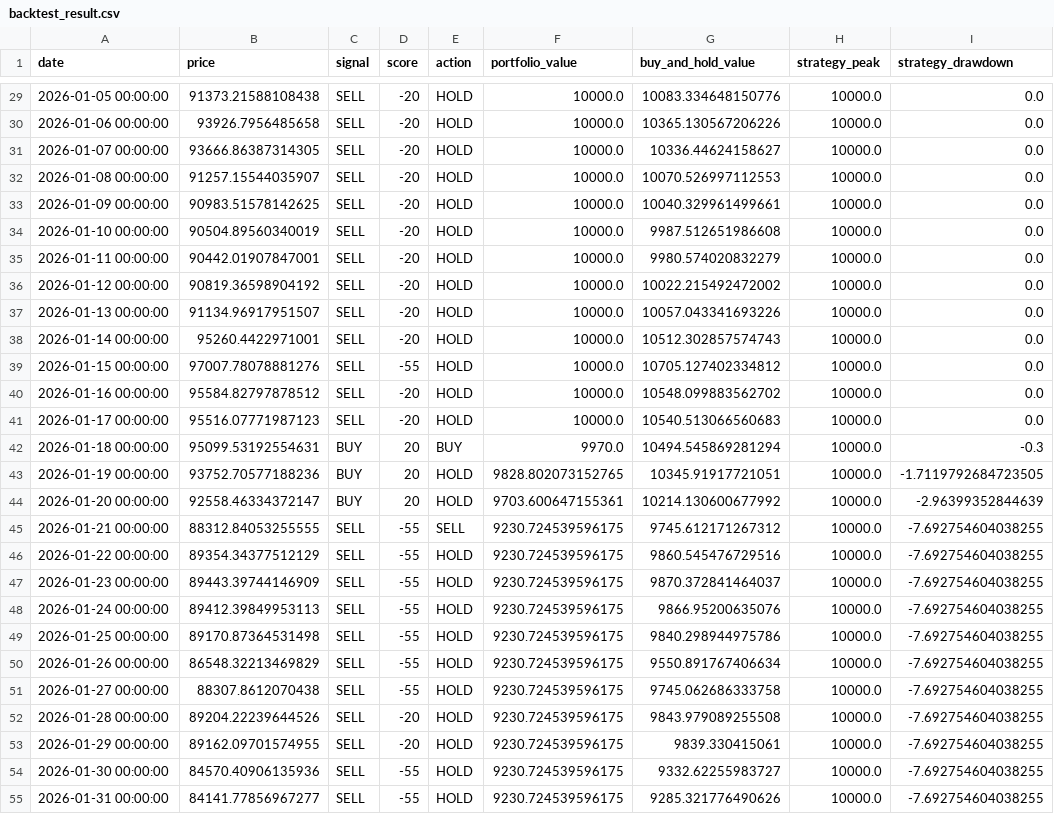
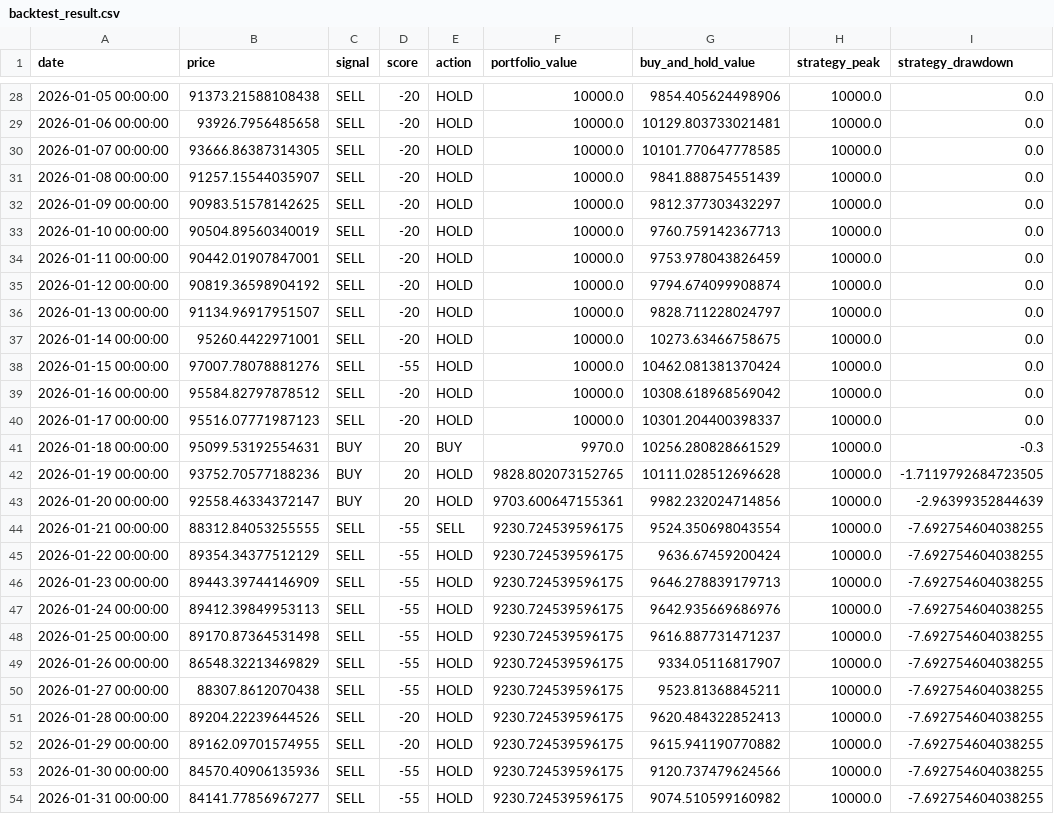
Before and after one commit to JoFrim/btc-dashboard, a CSV file: backtest_result.csv, drawn as a sheet; only a part is shown, gaps mark what is left out; the diff covers the shown part only.

```diff
--- a/backtest_result.csv
+++ b/backtest_result.csv
@@ -29,27 +28,27 @@ date,price,signal,score,action,portfolio_value,buy_and_hold_value,strategy_peak,
-2026-01-05 00:00:00,91373.21588108438,SELL,-20,HOLD,10000.0,10083.334648150776,10000.0,0.0
-2026-01-06 00:00:00,93926.7956485658,SELL,-20,HOLD,10000.0,10365.130567206226,10000.0,0.0
-2026-01-07 00:00:00,93666.86387314305,SELL,-20,HOLD,10000.0,10336.44624158627,10000.0,0.0
-2026-01-08 00:00:00,91257.15544035907,SELL,-20,HOLD,10000.0,10070.526997112553,10000.0,0.0
-2026-01-09 00:00:00,90983.51578142625,SELL,-20,HOLD,10000.0,10040.329961499661,10000.0,0.0
-2026-01-10 00:00:00,90504.89560340019,SELL,-20,HOLD,10000.0,9987.512651986608,10000.0,0.0
-2026-01-11 00:00:00,90442.01907847001,SELL,-20,HOLD,10000.0,9980.574020832279,10000.0,0.0
-2026-01-12 00:00:00,90819.36598904192,SELL,-20,HOLD,10000.0,10022.215492472002,10000.0,0.0
-2026-01-13 00:00:00,91134.96917951507,SELL,-20,HOLD,10000.0,10057.043341693226,10000.0,0.0
-2026-01-14 00:00:00,95260.4422971001,SELL,-20,HOLD,10000.0,10512.302857574743,10000.0,0.0
-2026-01-15 00:00:00,97007.78078881276,SELL,-55,HOLD,10000.0,10705.127402334812,10000.0,0.0
-2026-01-16 00:00:00,95584.82797878512,SELL,-20,HOLD,10000.0,10548.099883562702,10000.0,0.0
-2026-01-17 00:00:00,95516.07771987123,SELL,-20,HOLD,10000.0,10540.513066560683,10000.0,0.0
-2026-01-18 00:00:00,95099.53192554631,BUY,20,BUY,9970.0,10494.545869281294,10000.0,-0.3
-2026-01-19 00:00:00,93752.70577188236,BUY,20,HOLD,9828.802073152765,10345.91917721051,10000.0,-1.7119792684723505
-2026-01-20 00:00:00,92558.46334372147,BUY,20,HOLD,9703.600647155361,10214.130600677992,10000.0,-2.96399352844639
-2026-01-21 00:00:00,88312.84053255555,SELL,-55,SELL,9230.724539596175,9745.612171267312,10000.0,-7.692754604038255
-2026-01-22 00:00:00,89354.34377512129,SELL,-55,HOLD,9230.724539596175,9860.545476729516,10000.0,-7.692754604038255
-2026-01-23 00:00:00,89443.39744146909,SELL,-55,HOLD,9230.724539596175,9870.372841464037,10000.0,-7.692754604038255
-2026-01-24 00:00:00,89412.39849953113,SELL,-55,HOLD,9230.724539596175,9866.95200635076,10000.0,-7.692754604038255
-2026-01-25 00:00:00,89170.87364531498,SELL,-55,HOLD,9230.724539596175,9840.298944975786,10000.0,-7.692754604038255
-2026-01-26 00:00:00,86548.32213469829,SELL,-55,HOLD,9230.724539596175,9550.891767406634,10000.0,-7.692754604038255
-2026-01-27 00:00:00,88307.8612070438,SELL,-55,HOLD,9230.724539596175,9745.062686333758,10000.0,-7.692754604038255
-2026-01-28 00:00:00,89204.22239644526,SELL,-20,HOLD,9230.724539596175,9843.979089255508,10000.0,-7.692754604038255
-2026-01-29 00:00:00,89162.09701574955,SELL,-20,HOLD,9230.724539596175,9839.330415061,10000.0,-7.692754604038255
-2026-01-30 00:00:00,84570.40906135936,SELL,-55,HOLD,9230.724539596175,9332.62255983727,10000.0,-7.692754604038255
-2026-01-31 00:00:00,84141.77856967277,SELL,-55,HOLD,9230.724539596175,9285.321776490626,10000.0,-7.692754604038255
+2026-01-05 00:00:00,91373.21588108438,SELL,-20,HOLD,10000.0,9854.405624498906,10000.0,0.0
+2026-01-06 00:00:00,93926.7956485658,SELL,-20,HOLD,10000.0,10129.803733021481,10000.0,0.0
+2026-01-07 00:00:00,93666.86387314305,SELL,-20,HOLD,10000.0,10101.770647778585,10000.0,0.0
+2026-01-08 00:00:00,91257.15544035907,SELL,-20,HOLD,10000.0,9841.888754551439,10000.0,0.0
+2026-01-09 00:00:00,90983.51578142625,SELL,-20,HOLD,10000.0,9812.377303432297,10000.0,0.0
+2026-01-10 00:00:00,90504.89560340019,SELL,-20,HOLD,10000.0,9760.759142367713,10000.0,0.0
+2026-01-11 00:00:00,90442.01907847001,SELL,-20,HOLD,10000.0,9753.978043826459,10000.0,0.0
+2026-01-12 00:00:00,90819.36598904192,SELL,-20,HOLD,10000.0,9794.674099908874,10000.0,0.0
+2026-01-13 00:00:00,91134.96917951507,SELL,-20,HOLD,10000.0,9828.711228024797,10000.0,0.0
+2026-01-14 00:00:00,95260.4422971001,SELL,-20,HOLD,10000.0,10273.63466758675,10000.0,0.0
+2026-01-15 00:00:00,97007.78078881276,SELL,-55,HOLD,10000.0,10462.081381370424,10000.0,0.0
+2026-01-16 00:00:00,95584.82797878512,SELL,-20,HOLD,10000.0,10308.618968569042,10000.0,0.0
+2026-01-17 00:00:00,95516.07771987123,SELL,-20,HOLD,10000.0,10301.204400398337,10000.0,0.0
+2026-01-18 00:00:00,95099.53192554631,BUY,20,BUY,9970.0,10256.280828661529,10000.0,-0.3
+2026-01-19 00:00:00,93752.70577188236,BUY,20,HOLD,9828.802073152765,10111.028512696628,10000.0,-1.7119792684723505
+2026-01-20 00:00:00,92558.46334372147,BUY,20,HOLD,9703.600647155361,9982.232024714856,10000.0,-2.96399352844639
+2026-01-21 00:00:00,88312.84053255555,SELL,-55,SELL,9230.724539596175,9524.350698043554,10000.0,-7.692754604038255
+2026-01-22 00:00:00,89354.34377512129,SELL,-55,HOLD,9230.724539596175,9636.67459200424,10000.0,-7.692754604038255
+2026-01-23 00:00:00,89443.39744146909,SELL,-55,HOLD,9230.724539596175,9646.278839179713,10000.0,-7.692754604038255
+2026-01-24 00:00:00,89412.39849953113,SELL,-55,HOLD,9230.724539596175,9642.935669686976,10000.0,-7.692754604038255
+2026-01-25 00:00:00,89170.87364531498,SELL,-55,HOLD,9230.724539596175,9616.887731471237,10000.0,-7.692754604038255
+2026-01-26 00:00:00,86548.32213469829,SELL,-55,HOLD,9230.724539596175,9334.05116817907,10000.0,-7.692754604038255
+2026-01-27 00:00:00,88307.8612070438,SELL,-55,HOLD,9230.724539596175,9523.81368845211,10000.0,-7.692754604038255
+2026-01-28 00:00:00,89204.22239644526,SELL,-20,HOLD,9230.724539596175,9620.484322852413,10000.0,-7.692754604038255
+2026-01-29 00:00:00,89162.09701574955,SELL,-20,HOLD,9230.724539596175,9615.941190770882,10000.0,-7.692754604038255
+2026-01-30 00:00:00,84570.40906135936,SELL,-55,HOLD,9230.724539596175,9120.737479624566,10000.0,-7.692754604038255
+2026-01-31 00:00:00,84141.77856967277,SELL,-55,HOLD,9230.724539596175,9074.510599160982,10000.0,-7.692754604038255
```
Also changed, not shown: 1 added row, 1 removed row and 142 edited cells elsewhere in this file, btc_signal_logg.csv, 3 other files.
